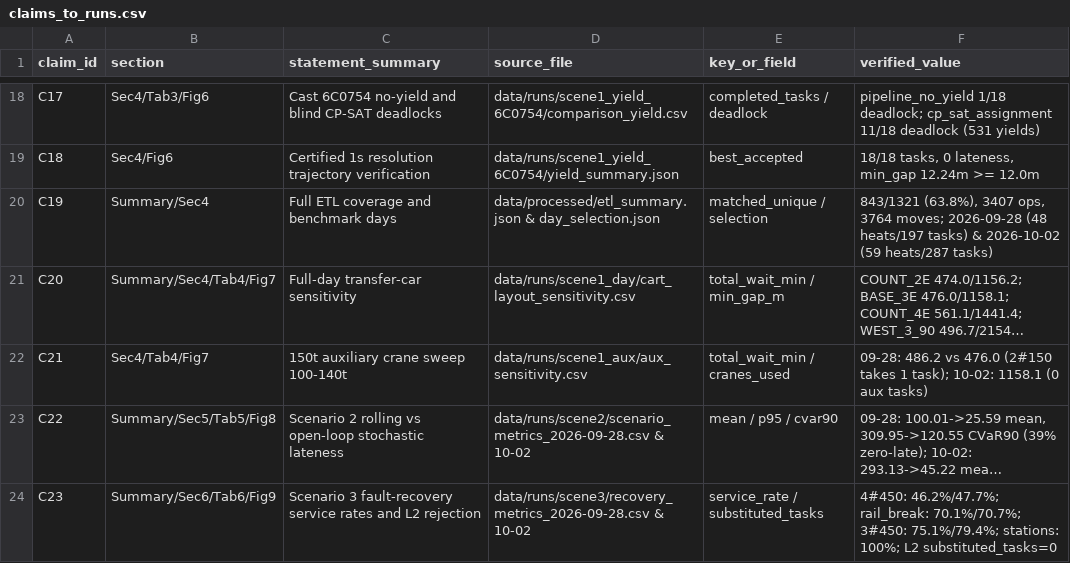
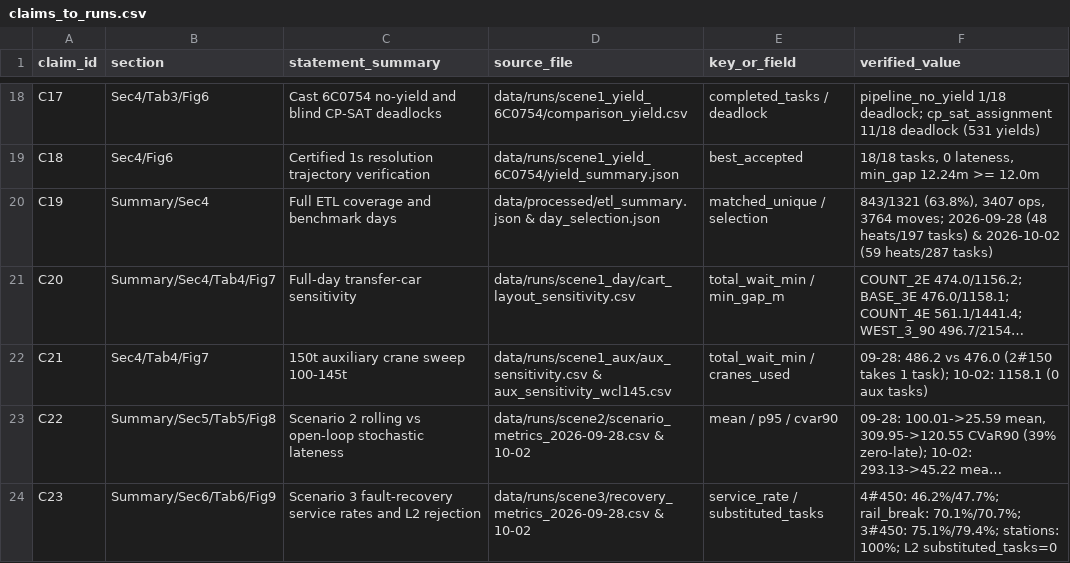
Before and after one commit to kingding520/cumcm, a CSV file: paper/claims_to_runs.csv, drawn as a sheet; only a part is shown, gaps mark what is left out; long unchanged cells end in …; the diff names each change by its address in the sheet, - before the commit and + after, or states it on an @@ line.

Commit message:
paper编译

```diff
--- a/paper/claims_to_runs.csv
+++ b/paper/claims_to_runs.csv
-C22 (statement_summary): 150t auxiliary crane sweep 100-140t
+C22 (statement_summary): 150t auxiliary crane sweep 100-145t
-D22 (source_file): data/runs/scene1_aux/aux_sensitivity.csv
+D22 (source_file): data/runs/scene1_aux/aux_sensitivity.csv & aux_sensitivity_wcl145.csv
```
Also changed, not shown: 12 other files.
